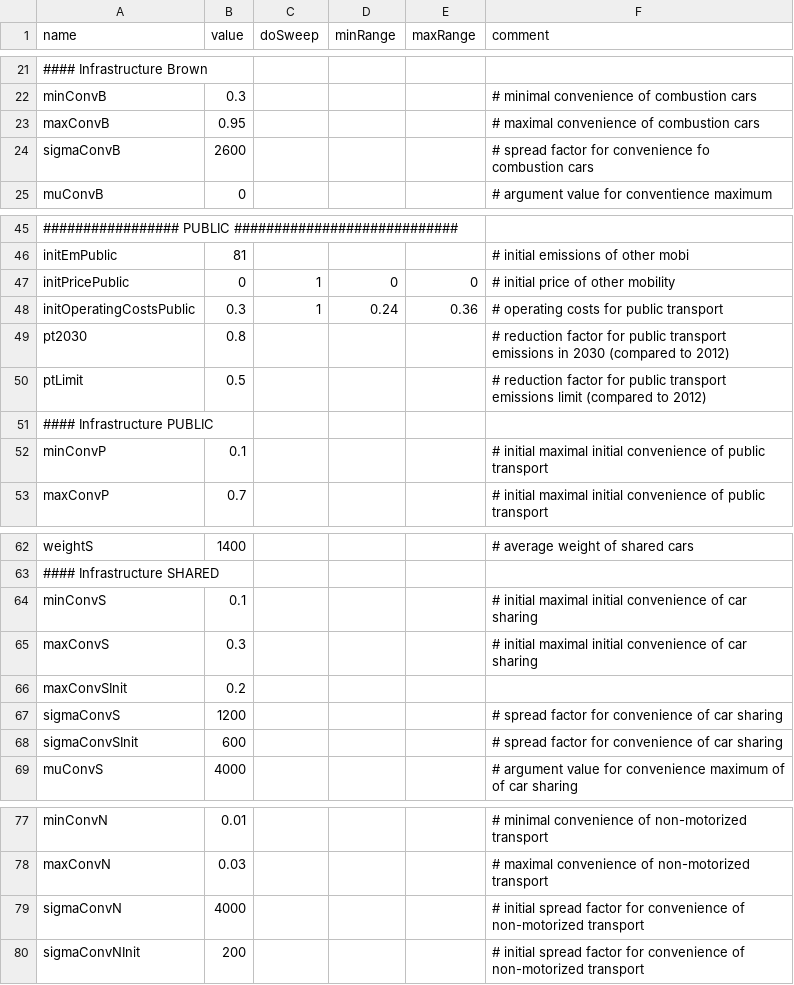
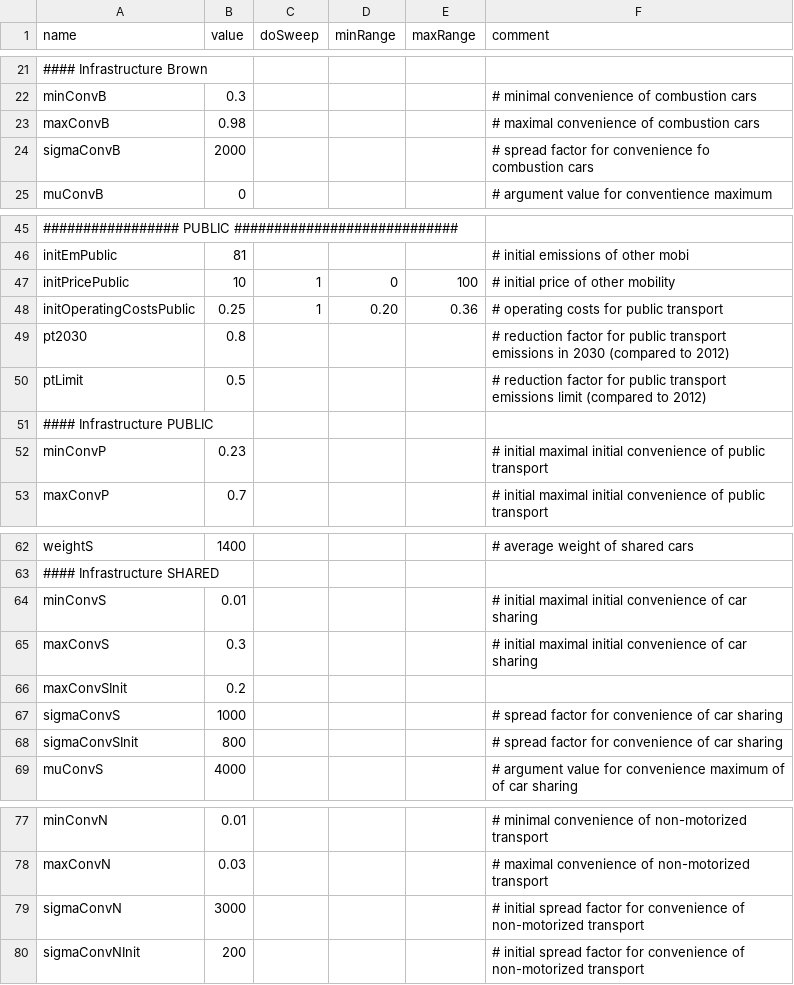
Before and after one commit to CoeGSS-Project/motmo, a CSV file: parameters_all.csv, drawn as a sheet; only a part is shown, gaps mark what is left out; the diff names each change by its address in the sheet, - before the commit and + after, or states it on an @@ line.

```diff
--- a/parameters_all.csv
+++ b/parameters_all.csv
-B23 (value): 0.95
+B23 (value): 0.98
-B24 (value): 2600
+B24 (value): 2000
-B47 (value): 0
+B47 (value): 10
-E47 (maxRange): 0
+E47 (maxRange): 100
-B48 (value): 0.3
+B48 (value): 0.25
-D48 (minRange): 0.24
+D48 (minRange): 0.20
-B52 (value): 0.1
+B52 (value): 0.23
-B64 (value): 0.1
+B64 (value): 0.01
-B67 (value): 1200
+B67 (value): 1000
-B68 (value): 600
+B68 (value): 800
-B79 (value): 4000
+B79 (value): 3000
```
Also changed, not shown: parameters_NBH.csv, 4 other files.
